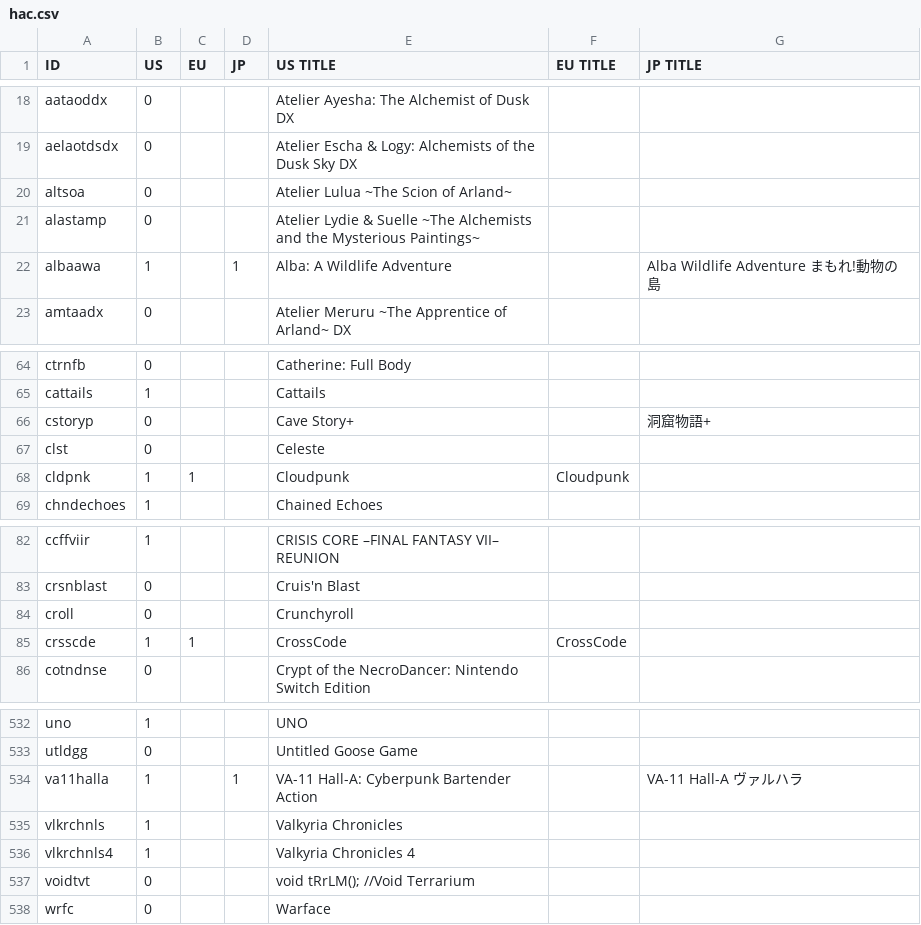
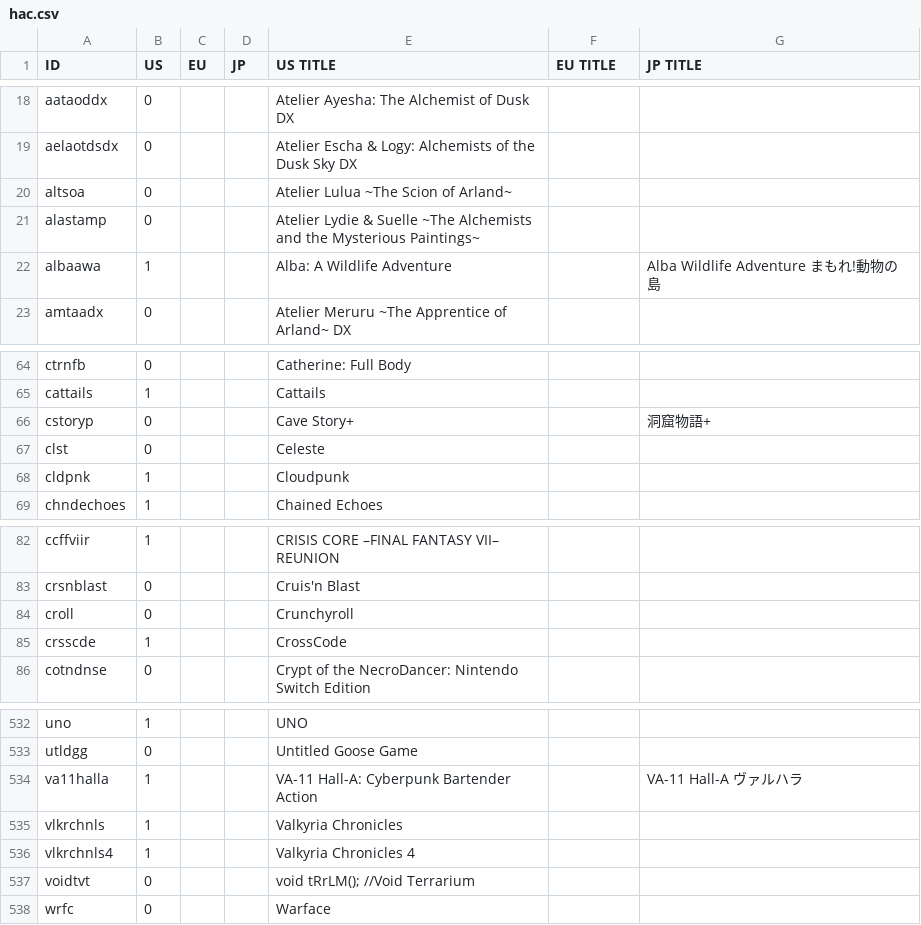
Before and after one commit to ninstar/Rich-Presence-U-DB, a CSV file: titles/hac.csv, drawn as a sheet; only a part is shown, gaps mark what is left out.

Commit message:
Update hac.csv

```diff
--- a/titles/hac.csv
+++ b/titles/hac.csv
@@ -21,3 +21,3 @@ altsoa,0,,,Atelier Lulua ~The Scion of Arland~,,
 alastamp,0,,,Atelier Lydie & Suelle ~The Alchemists and the Mysterious Paintings~,,
-albaawa,1,,1,Alba: A Wildlife Adventure,,Alba Wildlife Adventure まもれ!動物の島
+albaawa,1,,,Alba: A Wildlife Adventure,,Alba Wildlife Adventure まもれ!動物の島
 amtaadx,0,,,Atelier Meruru ~The Apprentice of Arland~ DX,,
@@ -67,3 +67,3 @@ cstoryp,0,,,Cave Story+,,洞窟物語+
 clst,0,,,Celeste,,
-cldpnk,1,1,,Cloudpunk,Cloudpunk,
+cldpnk,1,,,Cloudpunk,,
 chndechoes,1,,,Chained Echoes,,
@@ -84,3 +84,3 @@ crsnblast,0,,,Cruis'n Blast,,
 croll,0,,,Crunchyroll,,
-crsscde,1,1,,CrossCode,CrossCode,
+crsscde,1,,,CrossCode,,
 cotndnse,0,,,Crypt of the NecroDancer: Nintendo Switch Edition,,
@@ -533,3 +533,3 @@ uno,1,,,UNO,,
 utldgg,0,,,Untitled Goose Game,,
-va11halla,1,,1,VA-11 Hall-A: Cyberpunk Bartender Action,,VA-11 Hall-A ヴァルハラ
+va11halla,1,,,VA-11 Hall-A: Cyberpunk Bartender Action,,VA-11 Hall-A ヴァルハラ
 vlkrchnls,1,,,Valkyria Chronicles,,
```
